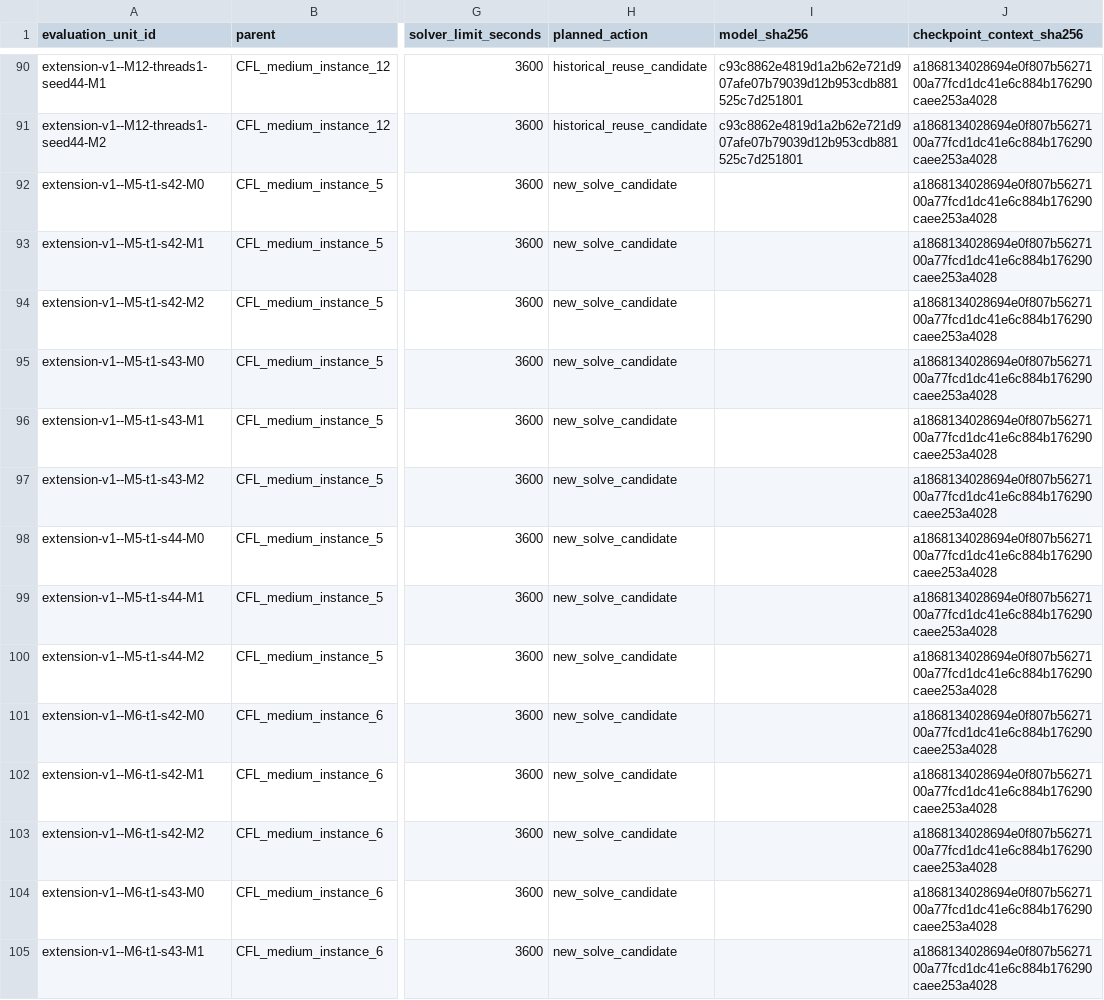
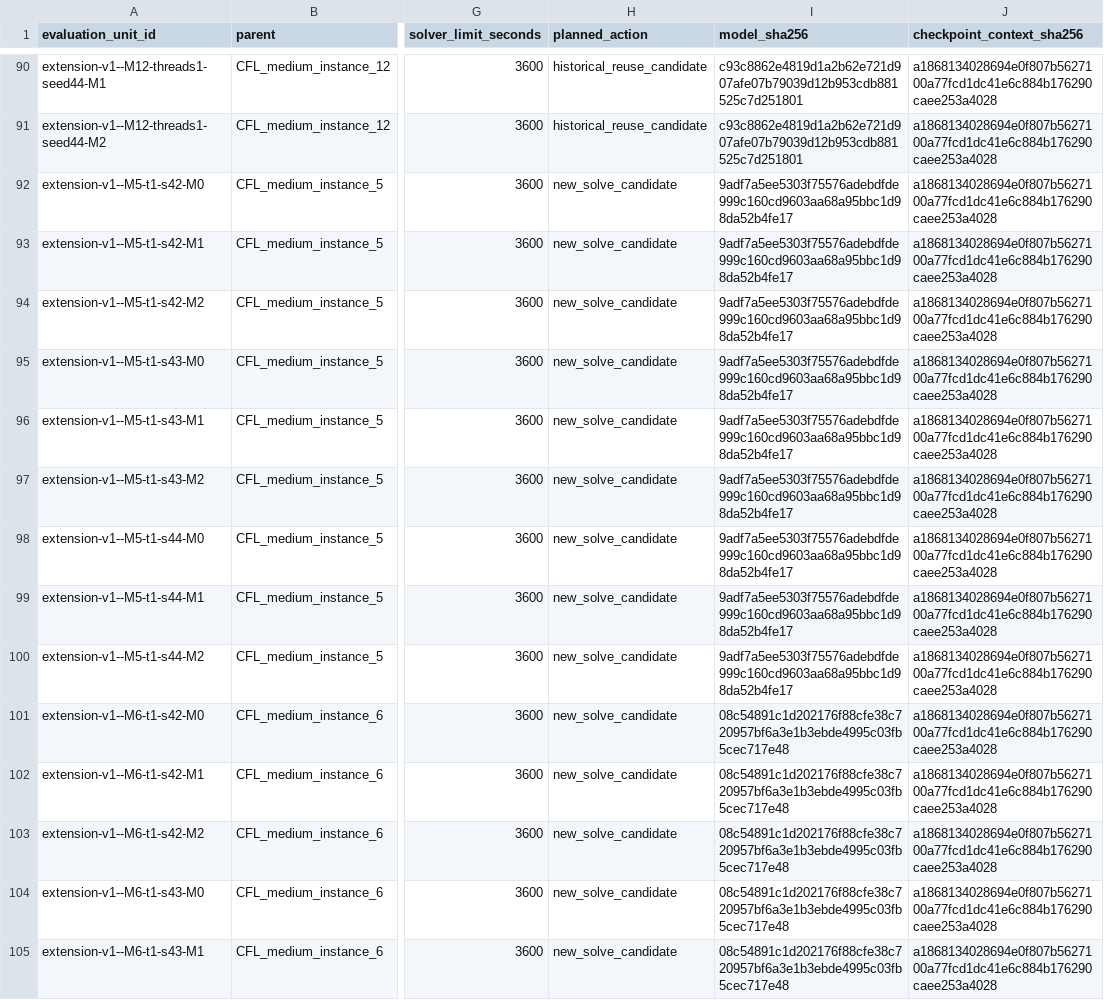
Before and after one commit to unb-lamfo-or-ai-hpc/cfl-gurobi-gnn, a CSV file: docs/research/solver-seed-extension-v1/planned-cells.csv, drawn as a sheet; only a part is shown, gaps mark what is left out; the diff covers the shown part only; the diff names each change by its address in the sheet, - before the commit and + after, or states it on an @@ line.

```diff
--- a/docs/research/solver-seed-extension-v1/planned-cells.csv
+++ b/docs/research/solver-seed-extension-v1/planned-cells.csv
-I92:I100 (model_sha256): (empty)
+I92:I100 (model_sha256): 9adf7a5ee5303f75576adebdfde999c160cd9603aa68a95bbc1d98da52b4fe17
-I101:I105 (model_sha256): (empty)
+I101:I105 (model_sha256): 08c54891c1d202176f88cfe38c720957bf6a3e1b3ebde4995c03fb5cec717e48
```
Also changed, not shown: 22 edited cells elsewhere in this file, docs/research/solver-seed-extension-v1/cohort.csv, 5 other files.
